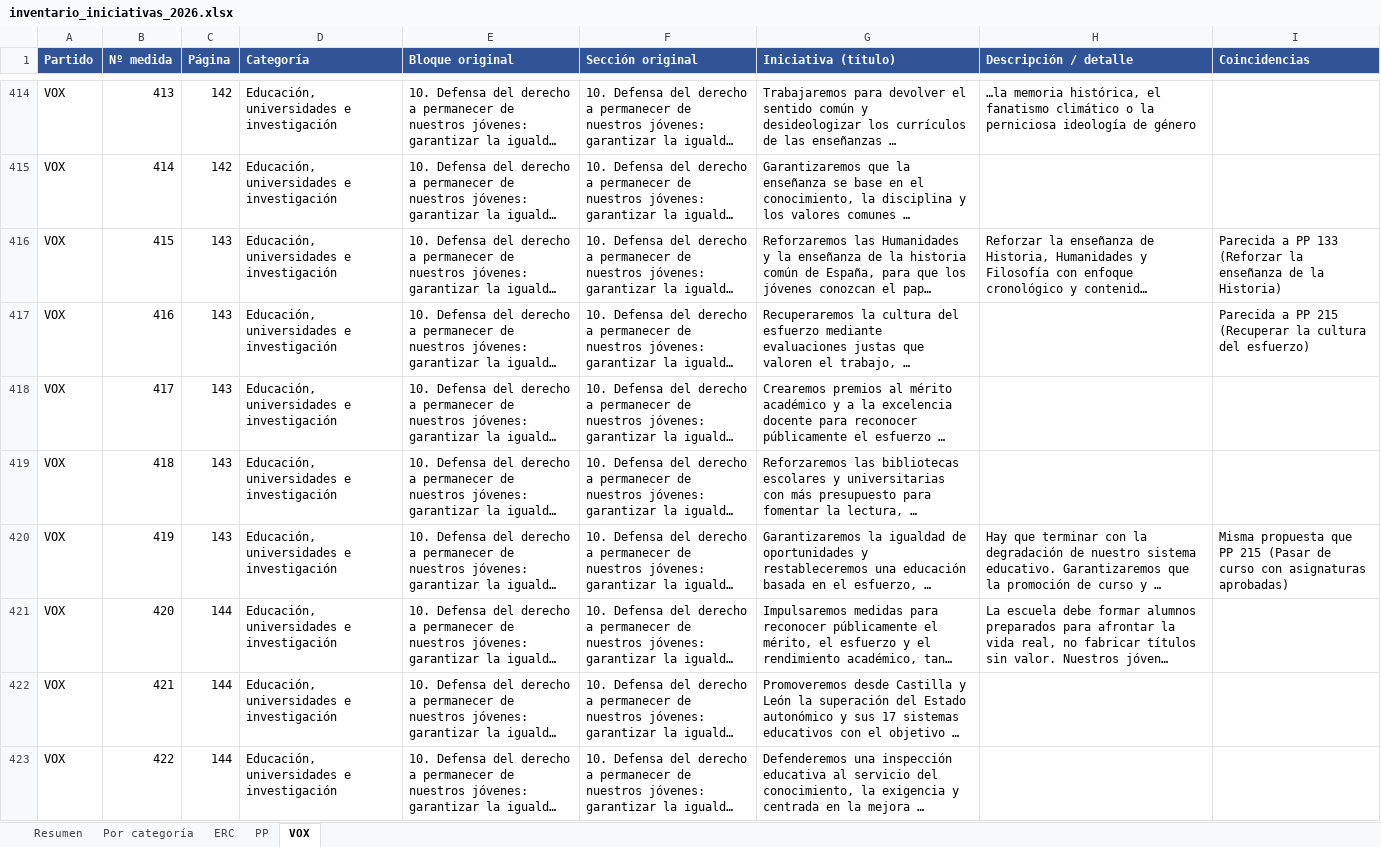
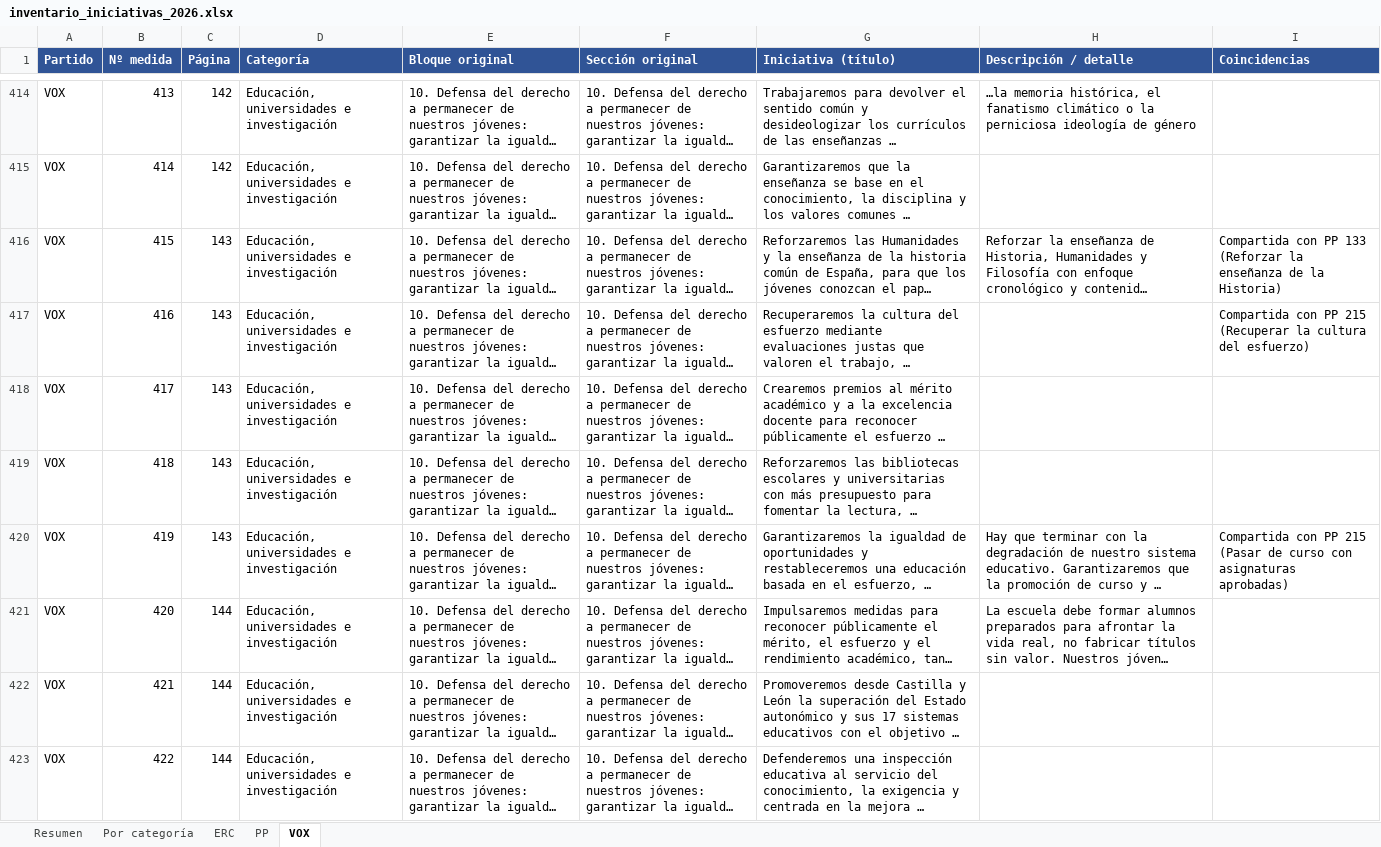
Before and after one commit to nataliagh90/RepoTest, an Excel workbook: inventario/inventario_iniciativas_2026.xlsx, sheet VOX, drawn as a sheet; only a part is shown, gaps mark what is left out; long unchanged cells end in …; values as stored, in another font and other column widths than the file's, no borders; the diff covers the shown part only; the diff names each change by its address in the sheet, - before the commit and + after, or states it on an @@ line.

```diff
--- a/inventario/inventario_iniciativas_2026.xlsx (sheet VOX)
+++ b/inventario/inventario_iniciativas_2026.xlsx (sheet VOX)
-I416 (Coincidencias): Parecida a PP 133…
+I416 (Coincidencias): Compartida con PP 133…
-I417 (Coincidencias): Parecida a PP 215…
+I417 (Coincidencias): Compartida con PP 215…
-I420 (Coincidencias): Misma propuesta que PP 215…
+I420 (Coincidencias): Compartida con PP 215…
```
Also changed, not shown: 121 edited cells elsewhere in this sheet, sheet Por categoría, sheet PP, sheet ERC, sheet Resumen, 5 other files.
